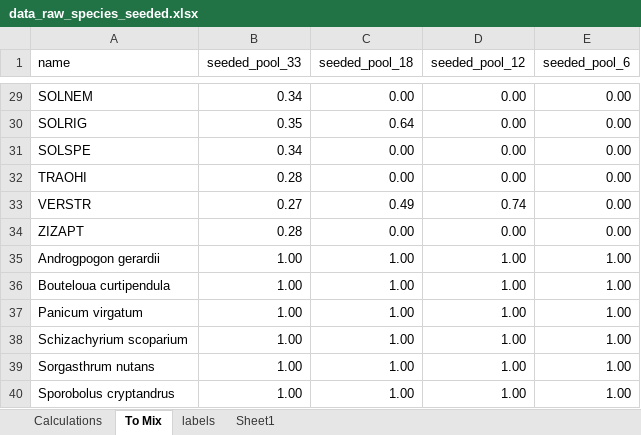
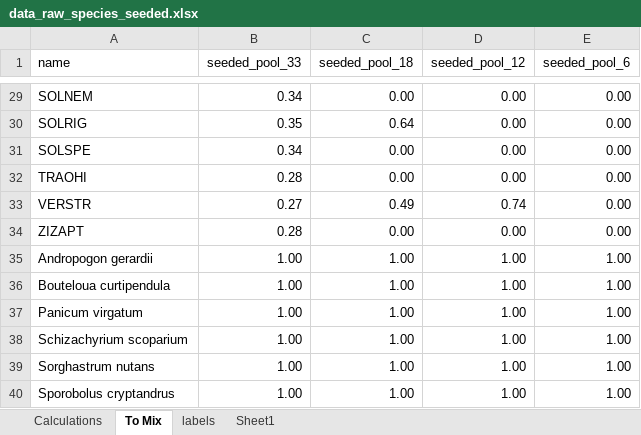
Before and after one commit to markus1bauer/2025_greeen_prairie, an Excel workbook: data/raw/data_raw_species_seeded.xlsx, sheet To Mix, drawn as a sheet; only a part is shown, gaps mark what is left out; values as stored, in another font and other column widths than the file's, no borders; conditional formats not drawn; the diff names each change by its address in the sheet, - before the commit and + after, or states it on an @@ line.

Commit message:
Update summarize duplicates of traits matrix
Reason: Symphyotrichum oolentangiense was not in species pool in processed data

```diff
--- a/data/raw/data_raw_species_seeded.xlsx (sheet To Mix)
+++ b/data/raw/data_raw_species_seeded.xlsx (sheet To Mix)
-A35 (name): Androgpogon gerardii
+A35 (name): Andropogon gerardii
-A39 (name): Sorgasthrum nutans
+A39 (name): Sorghastrum nutans
```
Also changed, not shown: 5 other files.
